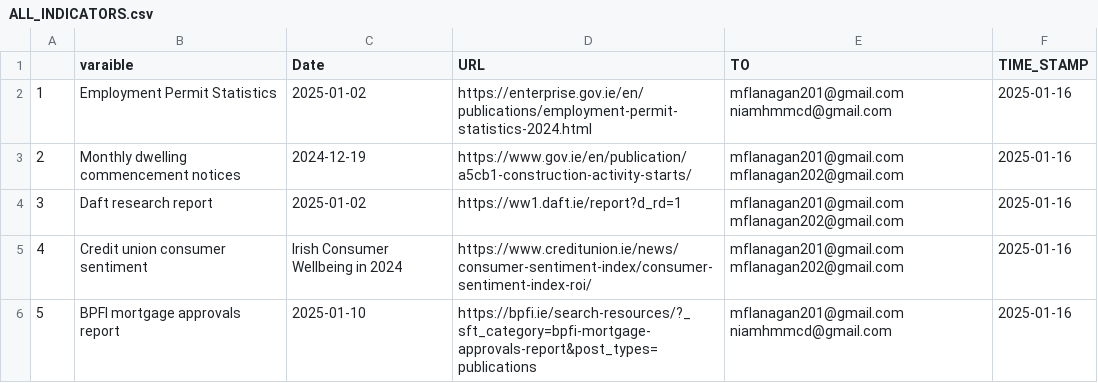
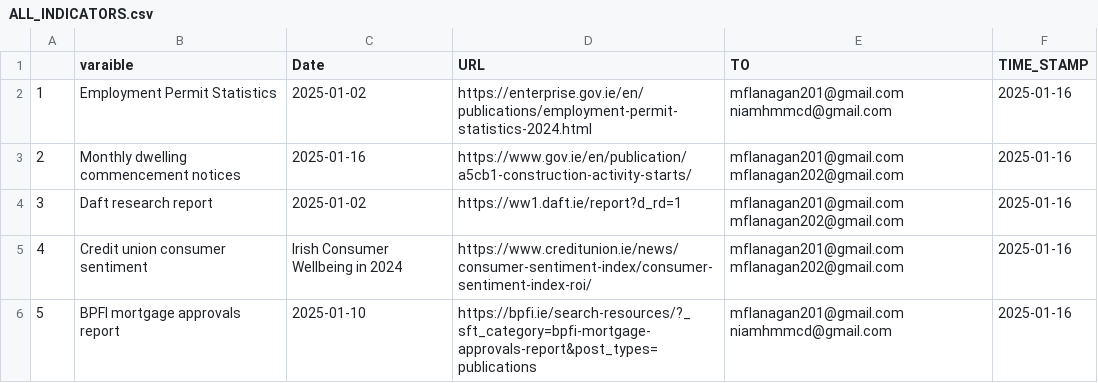
Before and after one commit to mflanagan201/gcal_auto, a CSV file: ALL_INDICATORS.csv, drawn as a sheet.

Commit message:
Add ALL_INDICATORS.CSV

```diff
--- a/ALL_INDICATORS.csv
+++ b/ALL_INDICATORS.csv
@@ -2,3 +2,3 @@
 "1","Employment Permit Statistics","2025-01-02","https://enterprise.gov.ie/en/publications/employment-permit-statistics-2024.html","mflanagan201@gmail.com niamhmmcd@gmail.com",2025-01-16
-"2","Monthly dwelling commencement notices","2024-12-19","https://www.gov.ie/en/publication/a5cb1-construction-activity-starts/","mflanagan201@gmail.com mflanagan202@gmail.com",2025-01-16
+"2","Monthly dwelling commencement notices","2025-01-16","https://www.gov.ie/en/publication/a5cb1-construction-activity-starts/","mflanagan201@gmail.com mflanagan202@gmail.com",2025-01-16
 "3","Daft research report","2025-01-02","https://ww1.daft.ie/report?d_rd=1","mflanagan201@gmail.com mflanagan202@gmail.com",2025-01-16
```
